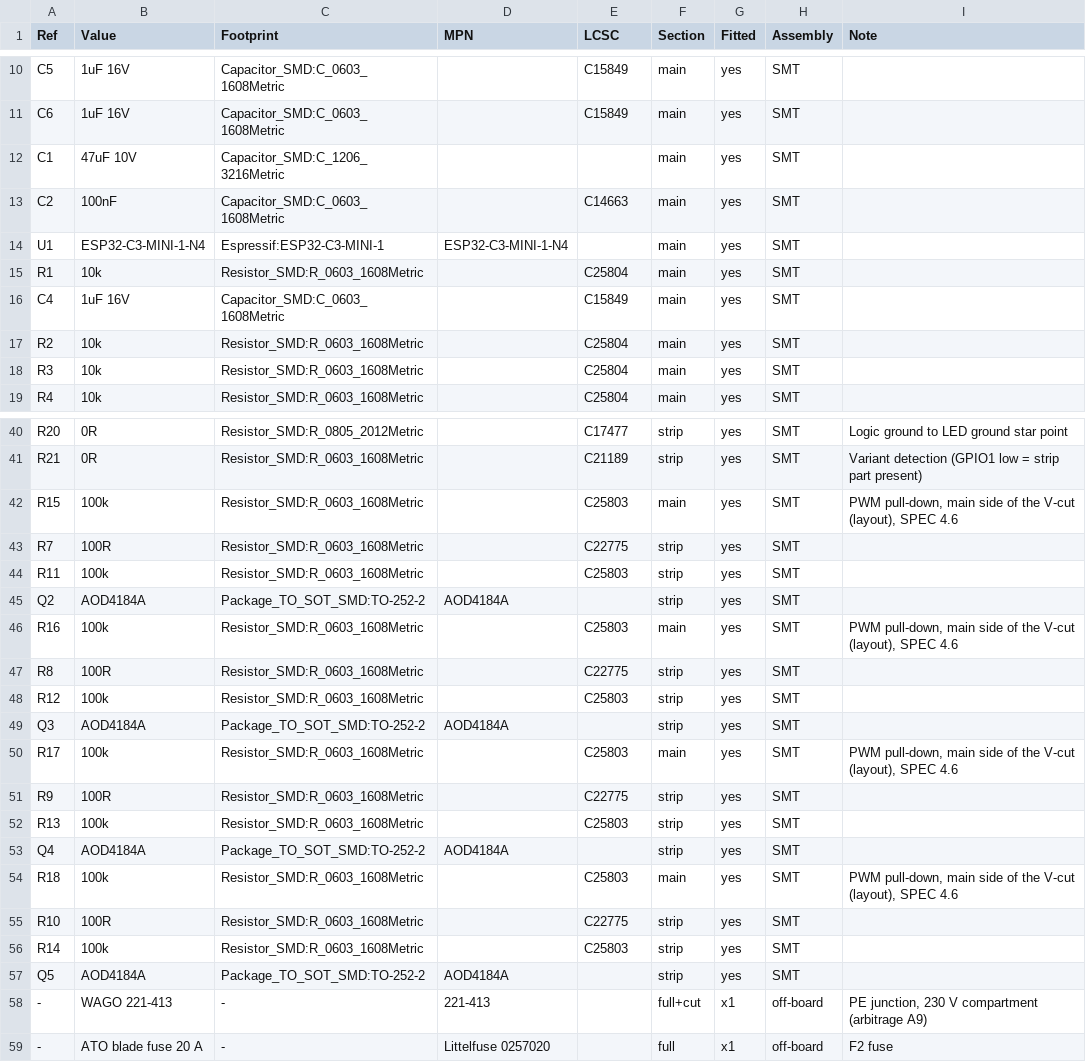
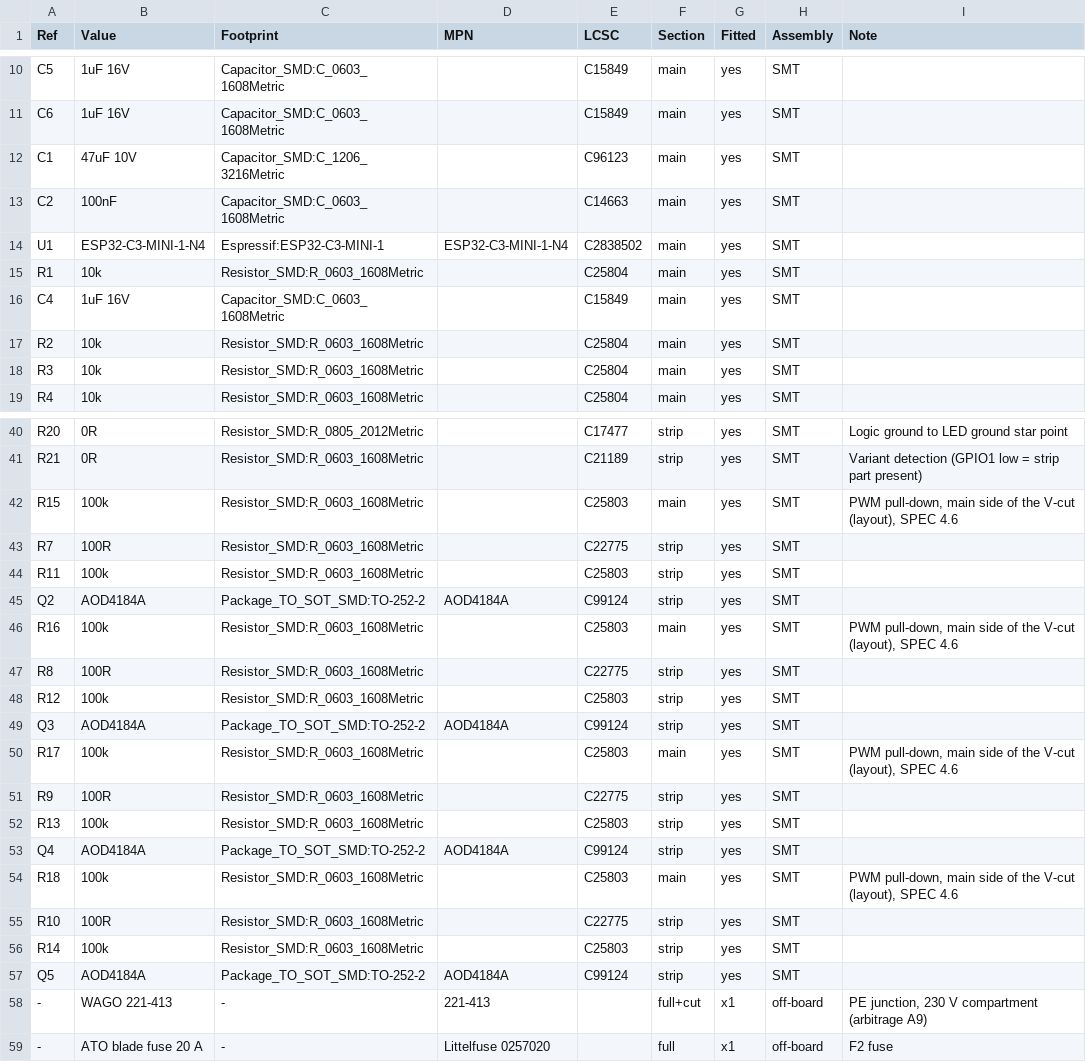
Before and after one commit to feraudet/dmxnow, a CSV file: hardware/fab/bom_full.csv, drawn as a sheet; only a part is shown, gaps mark what is left out; the diff covers the shown part only.

```diff
--- a/hardware/fab/bom_full.csv
+++ b/hardware/fab/bom_full.csv
@@ -11,5 +11,5 @@ C5,1uF 16V,Capacitor_SMD:C_0603_1608Metric,,C15849,main,yes,SMT,
 C6,1uF 16V,Capacitor_SMD:C_0603_1608Metric,,C15849,main,yes,SMT,
-C1,47uF 10V,Capacitor_SMD:C_1206_3216Metric,,,main,yes,SMT,
+C1,47uF 10V,Capacitor_SMD:C_1206_3216Metric,,C96123,main,yes,SMT,
 C2,100nF,Capacitor_SMD:C_0603_1608Metric,,C14663,main,yes,SMT,
-U1,ESP32-C3-MINI-1-N4,Espressif:ESP32-C3-MINI-1,ESP32-C3-MINI-1-N4,,main,yes,SMT,
+U1,ESP32-C3-MINI-1-N4,Espressif:ESP32-C3-MINI-1,ESP32-C3-MINI-1-N4,C2838502,main,yes,SMT,
 R1,10k,Resistor_SMD:R_0603_1608Metric,,C25804,main,yes,SMT,
@@ -44,3 +44,3 @@ R7,100R,Resistor_SMD:R_0603_1608Metric,,C22775,strip,yes,SMT,
 R11,100k,Resistor_SMD:R_0603_1608Metric,,C25803,strip,yes,SMT,
-Q2,AOD4184A,Package_TO_SOT_SMD:TO-252-2,AOD4184A,,strip,yes,SMT,
+Q2,AOD4184A,Package_TO_SOT_SMD:TO-252-2,AOD4184A,C99124,strip,yes,SMT,
 R16,100k,Resistor_SMD:R_0603_1608Metric,,C25803,main,yes,SMT,"PWM pull-down, main side of the V-cut (layout), SPEC 4.6"
@@ -48,3 +48,3 @@ R8,100R,Resistor_SMD:R_0603_1608Metric,,C22775,strip,yes,SMT,
 R12,100k,Resistor_SMD:R_0603_1608Metric,,C25803,strip,yes,SMT,
-Q3,AOD4184A,Package_TO_SOT_SMD:TO-252-2,AOD4184A,,strip,yes,SMT,
+Q3,AOD4184A,Package_TO_SOT_SMD:TO-252-2,AOD4184A,C99124,strip,yes,SMT,
 R17,100k,Resistor_SMD:R_0603_1608Metric,,C25803,main,yes,SMT,"PWM pull-down, main side of the V-cut (layout), SPEC 4.6"
@@ -52,3 +52,3 @@ R9,100R,Resistor_SMD:R_0603_1608Metric,,C22775,strip,yes,SMT,
 R13,100k,Resistor_SMD:R_0603_1608Metric,,C25803,strip,yes,SMT,
-Q4,AOD4184A,Package_TO_SOT_SMD:TO-252-2,AOD4184A,,strip,yes,SMT,
+Q4,AOD4184A,Package_TO_SOT_SMD:TO-252-2,AOD4184A,C99124,strip,yes,SMT,
 R18,100k,Resistor_SMD:R_0603_1608Metric,,C25803,main,yes,SMT,"PWM pull-down, main side of the V-cut (layout), SPEC 4.6"
@@ -56,3 +56,3 @@ R10,100R,Resistor_SMD:R_0603_1608Metric,,C22775,strip,yes,SMT,
 R14,100k,Resistor_SMD:R_0603_1608Metric,,C25803,strip,yes,SMT,
-Q5,AOD4184A,Package_TO_SOT_SMD:TO-252-2,AOD4184A,,strip,yes,SMT,
+Q5,AOD4184A,Package_TO_SOT_SMD:TO-252-2,AOD4184A,C99124,strip,yes,SMT,
 -,WAGO 221-413,-,221-413,,full+cut,x1,off-board,"PE junction, 230 V compartment (arbitrage A9)"
```
Also changed, not shown: 17 edited cells elsewhere in this file, hardware/fab/bom_jlcpcb_base.csv, hardware/fab/bom_jlcpcb_led.csv, 9 other files.
